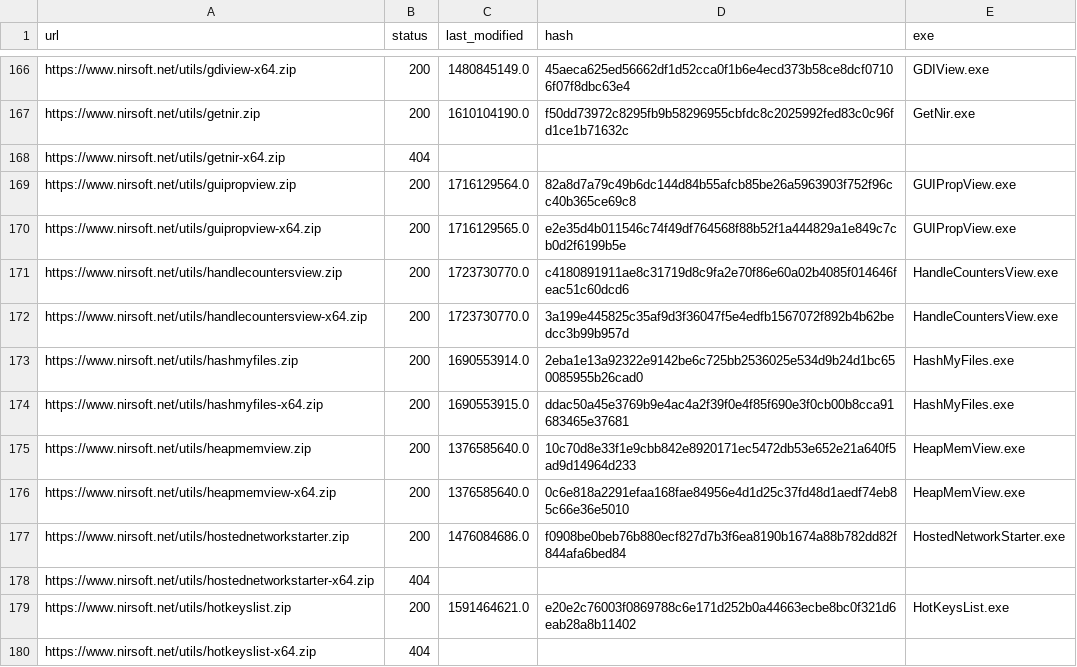
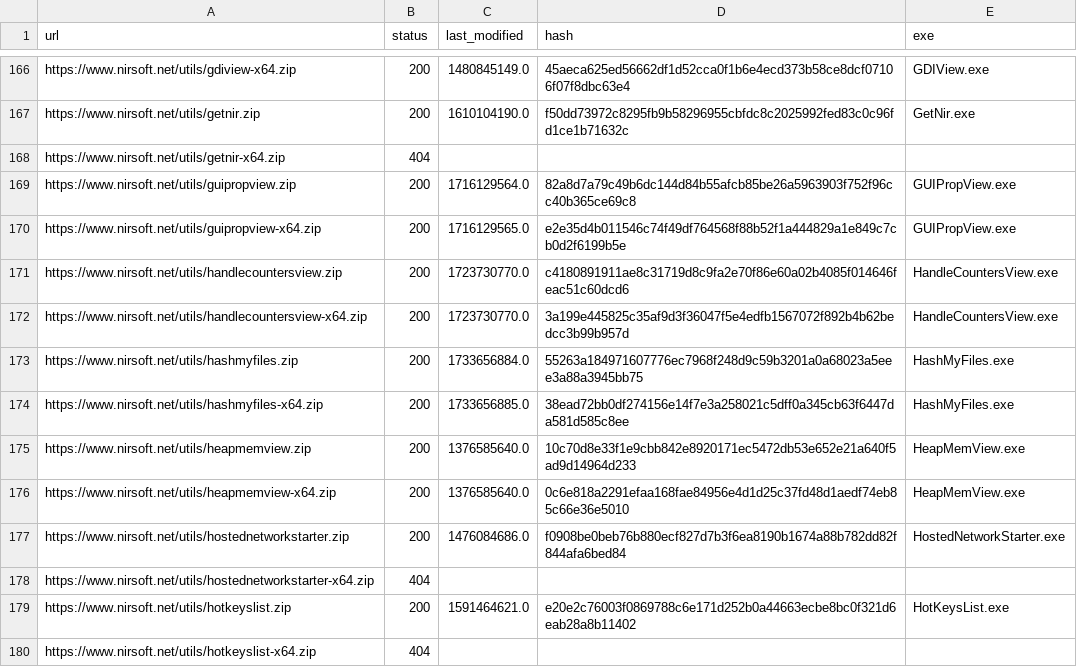
Before and after one commit to ScoopInstaller/Nirsoft, a CSV file: cache/urls.csv, drawn as a sheet; only a part is shown, gaps mark what is left out.

```diff
--- a/cache/urls.csv
+++ b/cache/urls.csv
@@ -172,4 +172,4 @@ https://www.nirsoft.net/utils/handlecountersview.zip,200,1723730770.0,c418089191
 https://www.nirsoft.net/utils/handlecountersview-x64.zip,200,1723730770.0,3a199e445825c35af9d3f36047f5e4edfb1567072f892b4b62bedcc3b99b957d,HandleCountersView.exe
-https://www.nirsoft.net/utils/hashmyfiles.zip,200,1690553914.0,2eba1e13a92322e9142be6c725bb2536025e534d9b24d1bc650085955b26cad0,HashMyFiles.exe
-https://www.nirsoft.net/utils/hashmyfiles-x64.zip,200,1690553915.0,ddac50a45e3769b9e4ac4a2f39f0e4f85f690e3f0cb00b8cca91683465e37681,HashMyFiles.exe
+https://www.nirsoft.net/utils/hashmyfiles.zip,200,1733656884.0,55263a184971607776ec7968f248d9c59b3201a0a68023a5eee3a88a3945bb75,HashMyFiles.exe
+https://www.nirsoft.net/utils/hashmyfiles-x64.zip,200,1733656885.0,38ead72bb0df274156e14f7e3a258021c5dff0a345cb63f6447da581d585c8ee,HashMyFiles.exe
 https://www.nirsoft.net/utils/heapmemview.zip,200,1376585640.0,10c70d8e33f1e9cbb842e8920171ec5472db53e652e21a640f5ad9d14964d233,HeapMemView.exe
```
